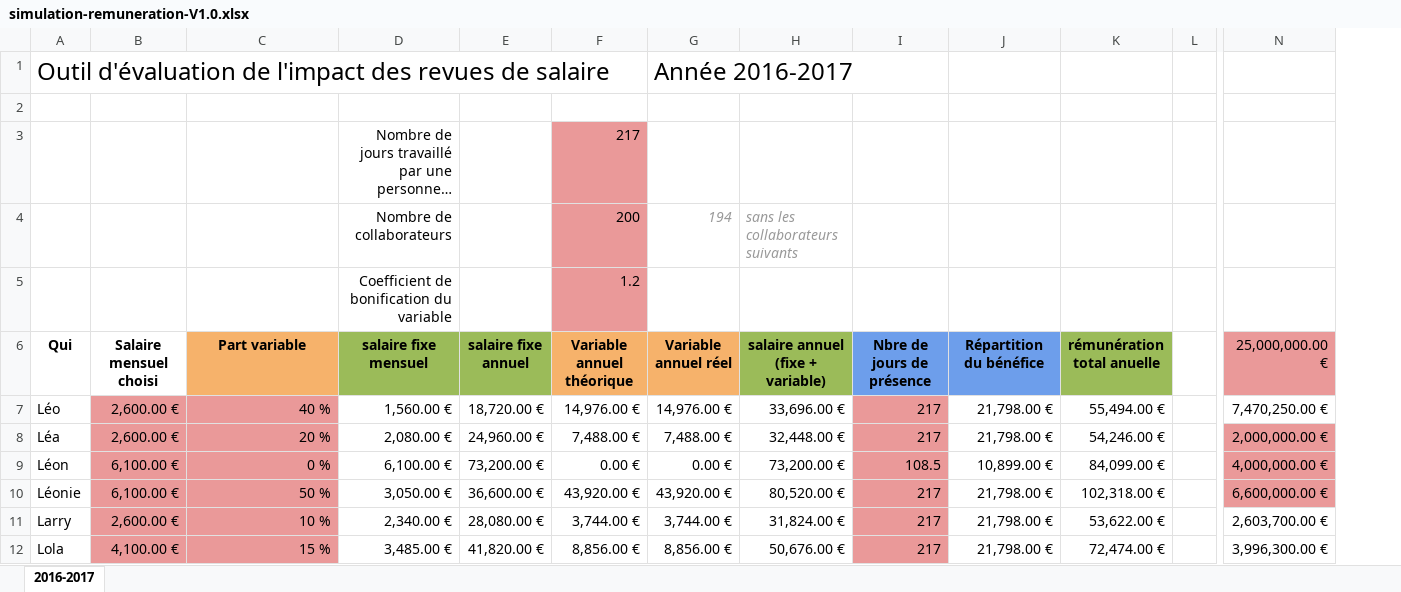
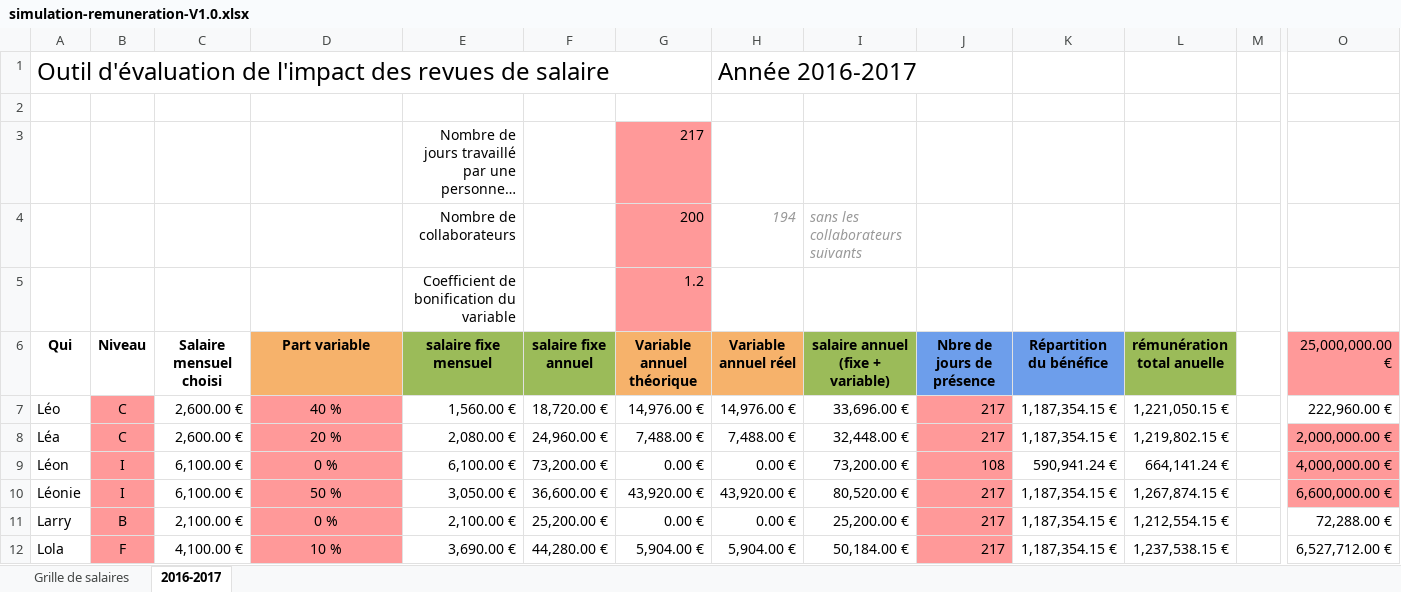
Before and after one commit to tclavier/r-muneration, an Excel workbook: soutenance/simulation-remuneration-V1.0.xlsx, sheet 2016-2017, drawn as a sheet; only a part is shown, gaps mark what is left out; long unchanged cells end in …; values as stored, in another font and other column widths than the file's, no borders; conditional formats not drawn; addresses are those after the commit; the diff covers the shown part only; the diff names each change by its address in the sheet, - before the commit and + after, or states it on an @@ line.

Commit message:
Update simulation tool

```diff
--- a/soutenance/simulation-remuneration-V1.0.xlsx (sheet 2016-2017)
+++ b/soutenance/simulation-remuneration-V1.0.xlsx (sheet 2016-2017)
+sheet tab: Grille de salaires
+column B (Niveau), rows 7-12: C | C | I | I | B | F
-C7:C12 fill: #EA9999
+C7:C12 fill: none
-D7:D12 alignment: right
+D7:D12 alignment: center
-K7:K8 (Répartition du bénéfice): 21,798.00 €
+K7:K8 (Répartition du bénéfice): 1,187,354.15 €
-L7 (rémunération total anuelle): 55,494.00 €
+L7 (rémunération total anuelle): 1,221,050.15 €
-O7 (25,000,000.00 €): 7,470,250.00 €
+O7 (25,000,000.00 €): 222,960.00 €
-L8 (rémunération total anuelle): 54,246.00 €
+L8 (rémunération total anuelle): 1,219,802.15 €
-J9 (Nbre de jours de présence): 108.5
+J9 (Nbre de jours de présence): 108
-K9 (Répartition du bénéfice): 10,899.00 €
+K9 (Répartition du bénéfice): 590,941.24 €
-L9 (rémunération total anuelle): 84,099.00 €
+L9 (rémunération total anuelle): 664,141.24 €
-K10:K12 (Répartition du bénéfice): 21,798.00 €
+K10:K12 (Répartition du bénéfice): 1,187,354.15 €
-L10 (rémunération total anuelle): 102,318.00 €
+L10 (rémunération total anuelle): 1,267,874.15 €
-C11 (Salaire mensuel choisi): 2,600.00 €
+C11 (Salaire mensuel choisi): 2,100.00 €
-D11 (Part variable): 10 %
+D11 (Part variable): 0 %
-E11 (salaire fixe mensuel): 2,340.00 €
+E11 (salaire fixe mensuel): 2,100.00 €
-F11 (salaire fixe annuel): 28,080.00 €
+F11 (salaire fixe annuel): 25,200.00 €
-G11 (Variable annuel théorique): 3,744.00 €
+G11 (Variable annuel théorique): 0.00 €
-H11 (Variable annuel réel): 3,744.00 €
+H11 (Variable annuel réel): 0.00 €
-I11 (salaire annuel (fixe + variable)): 31,824.00 €
+I11 (salaire annuel (fixe + variable)): 25,200.00 €
-L11 (rémunération total anuelle): 53,622.00 €
+L11 (rémunération total anuelle): 1,212,554.15 €
-O11 (25,000,000.00 €): 2,603,700.00 €
+O11 (25,000,000.00 €): 72,288.00 €
-D12 (Part variable): 15 %
+D12 (Part variable): 10 %
-E12 (salaire fixe mensuel): 3,485.00 €
+E12 (salaire fixe mensuel): 3,690.00 €
-F12 (salaire fixe annuel): 41,820.00 €
+F12 (salaire fixe annuel): 44,280.00 €
-G12 (Variable annuel théorique): 8,856.00 €
+G12 (Variable annuel théorique): 5,904.00 €
-H12 (Variable annuel réel): 8,856.00 €
+H12 (Variable annuel réel): 5,904.00 €
-I12 (salaire annuel (fixe + variable)): 50,676.00 €
+I12 (salaire annuel (fixe + variable)): 50,184.00 €
-L12 (rémunération total anuelle): 72,474.00 €
+L12 (rémunération total anuelle): 1,237,538.15 €
-O12 (25,000,000.00 €): 3,996,300.00 €
+O12 (25,000,000.00 €): 6,527,712.00 €
```
Also changed, not shown: 30 edited cells and cell formats elsewhere in this sheet, formulas that keep their value.
